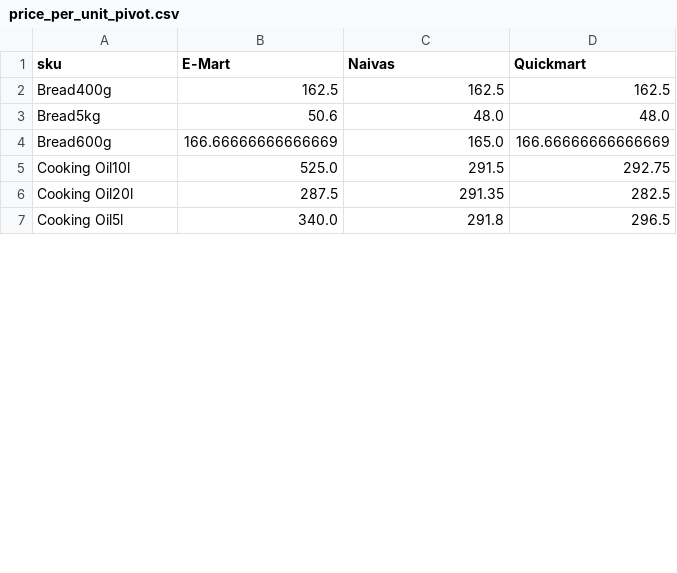
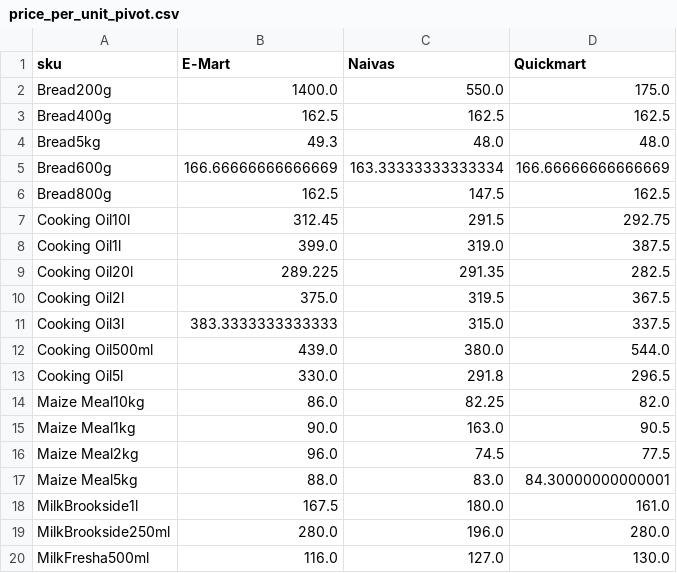
Before and after one commit to odawadavid/Webscraping, a CSV file: data/analytics/price_per_unit_pivot.csv, drawn as a sheet; only a part is shown; the diff covers the shown part only.

```diff
--- a/data/analytics/price_per_unit_pivot.csv
+++ b/data/analytics/price_per_unit_pivot.csv
@@ -1,7 +1,20 @@
 sku,E-Mart,Naivas,Quickmart
+Bread200g,1400.0,550.0,175.0
 Bread400g,162.5,162.5,162.5
-Bread5kg,50.6,48.0,48.0
-Bread600g,166.66666666666669,165.0,166.66666666666669
-Cooking Oil10l,525.0,291.5,292.75
-Cooking Oil20l,287.5,291.35,282.5
-Cooking Oil5l,340.0,291.8,296.5
+Bread5kg,49.3,48.0,48.0
+Bread600g,166.66666666666669,163.33333333333334,166.66666666666669
+Bread800g,162.5,147.5,162.5
+Cooking Oil10l,312.45,291.5,292.75
+Cooking Oil1l,399.0,319.0,387.5
+Cooking Oil20l,289.225,291.35,282.5
+Cooking Oil2l,375.0,319.5,367.5
+Cooking Oil3l,383.3333333333333,315.0,337.5
+Cooking Oil500ml,439.0,380.0,544.0
+Cooking Oil5l,330.0,291.8,296.5
+Maize Meal10kg,86.0,82.25,82.0
+Maize Meal1kg,90.0,163.0,90.5
+Maize Meal2kg,96.0,74.5,77.5
+Maize Meal5kg,88.0,83.0,84.30000000000001
+MilkBrookside1l,167.5,180.0,161.0
+MilkBrookside250ml,280.0,196.0,280.0
+MilkFresha500ml,116.0,127.0,130.0
```
Also changed, not shown: 9 added rows and 5 edited cells elsewhere in this file, data/raw/quickmart.csv, 5 other files.
